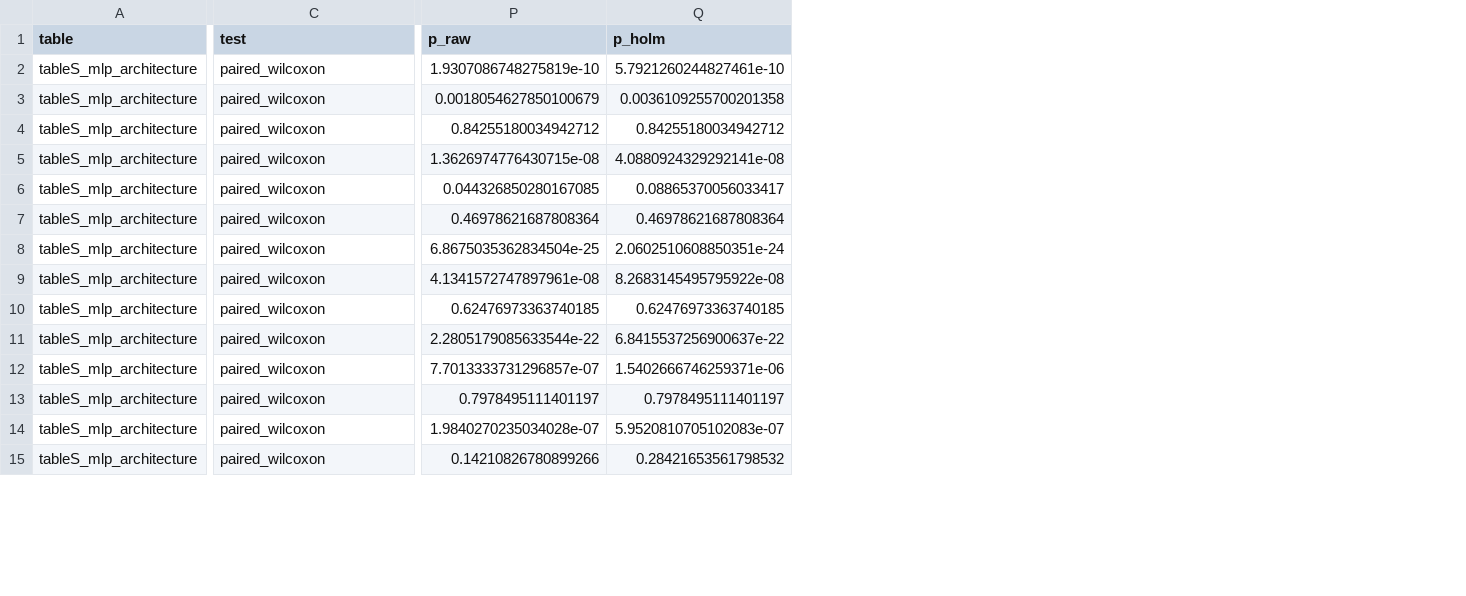
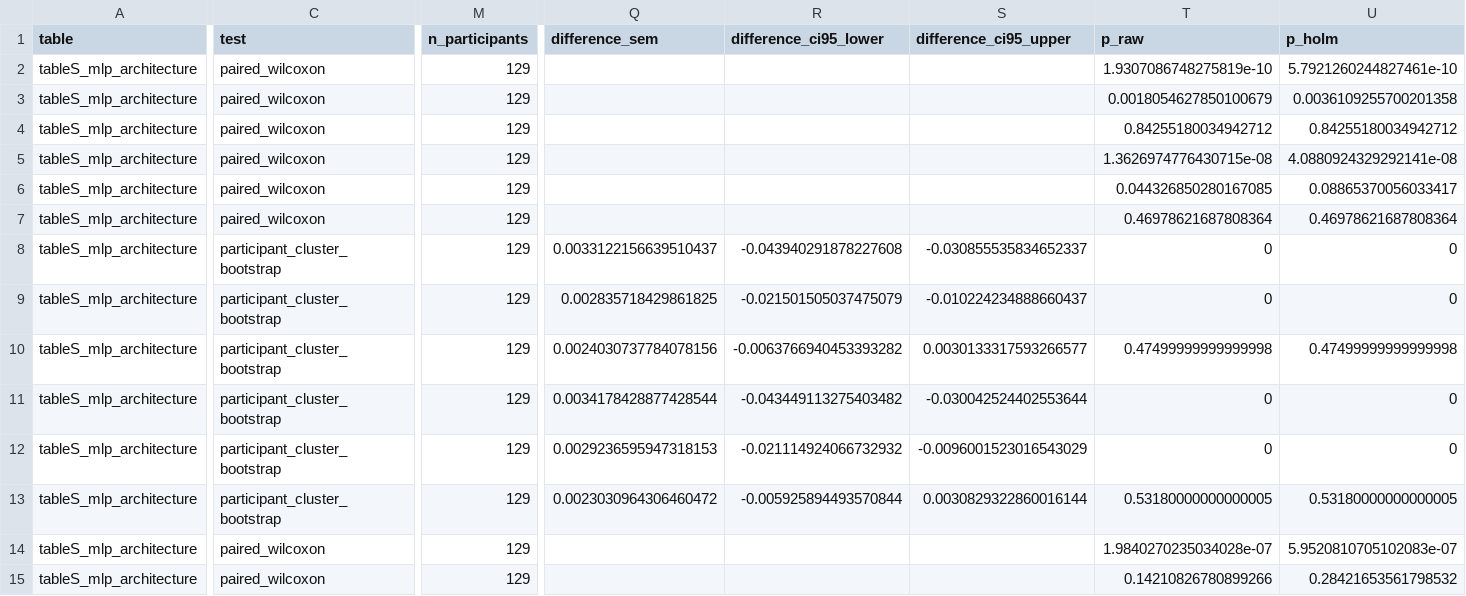
Before and after one commit to pinwap/piaa-emotion-mediated, a CSV file: output/statistics/tableS_mlp_holm_corrected.csv, drawn as a sheet; only a part is shown, gaps mark what is left out; addresses are those after the commit; the diff names each change by its address in the sheet, - before the commit and + after, or states it on an @@ line.

```diff
--- a/output/statistics/tableS_mlp_holm_corrected.csv
+++ b/output/statistics/tableS_mlp_holm_corrected.csv
+column M (n_participants), rows 2-15: all 129
+column Q (difference_sem), rows 8-13: 0.0033122156639510437 | 0.002835718429861825 | 0.0024030737784078156 | 0.0034178428877428544 | 0.0029236595947318153 | 0.0023030964306460472
+column R (difference_ci95_lower), rows 8-13: -0.043940291878227608 | -0.021501505037475079 | -0.0063766940453393282 | -0.043449113275403482 | -0.021114924066732932 | -0.005925894493570844
+column S (difference_ci95_upper), rows 8-13: -0.030855535834652337 | -0.010224234888660437 | 0.0030133317593266577 | -0.030042524402553644 | -0.0096001523016543029 | 0.0030829322860016144
-C8:C13 (test): paired_wilcoxon
+C8:C13 (test): participant_cluster_bootstrap
-T8 (p_raw): 6.8675035362834504e-25
+T8 (p_raw): 0
-U8 (p_holm): 2.0602510608850351e-24
+U8 (p_holm): 0
-T9 (p_raw): 4.1341572747897961e-08
+T9 (p_raw): 0
-U9 (p_holm): 8.2683145495795922e-08
+U9 (p_holm): 0
-T10 (p_raw): 0.62476973363740185
+T10 (p_raw): 0.47499999999999998
-U10 (p_holm): 0.62476973363740185
+U10 (p_holm): 0.47499999999999998
-T11 (p_raw): 2.2805179085633544e-22
+T11 (p_raw): 0
-U11 (p_holm): 6.8415537256900637e-22
+U11 (p_holm): 0
-T12 (p_raw): 7.7013333731296857e-07
+T12 (p_raw): 0
-U12 (p_holm): 1.5402666746259371e-06
+U12 (p_holm): 0
-T13 (p_raw): 0.7978495111401197
+T13 (p_raw): 0.53180000000000005
-U13 (p_holm): 0.7978495111401197
+U13 (p_holm): 0.53180000000000005
```
Also changed, not shown: output/faithfulness/summary.csv, output/statistics/holm_corrected.csv, 56 other files.
